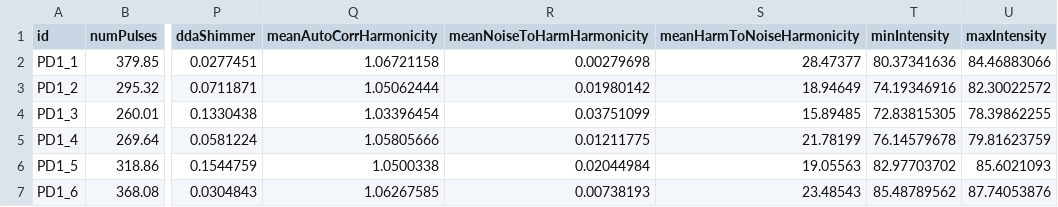
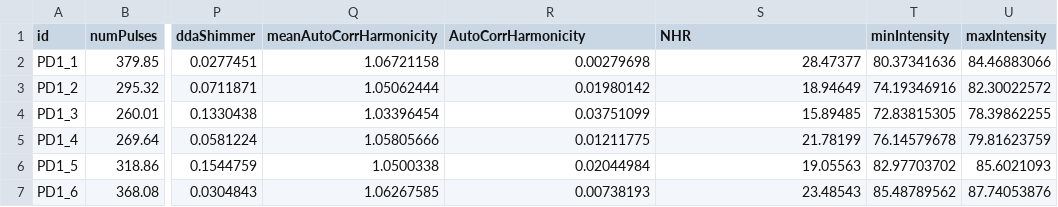
Before and after one commit to Riad071/BenSParX, a CSV file: BenSParX.csv, drawn as a sheet; only a part is shown, gaps mark what is left out; the diff names each change by its address in the sheet, - before the commit and + after, or states it on an @@ line.

Commit message:
BenSParX.csv

```diff
--- a/BenSParX.csv
+++ b/BenSParX.csv
-R1: meanNoiseToHarmHarmonicity
+R1: AutoCorrHarmonicity
-S1: meanHarmToNoiseHarmonicity
+S1: NHR
```
